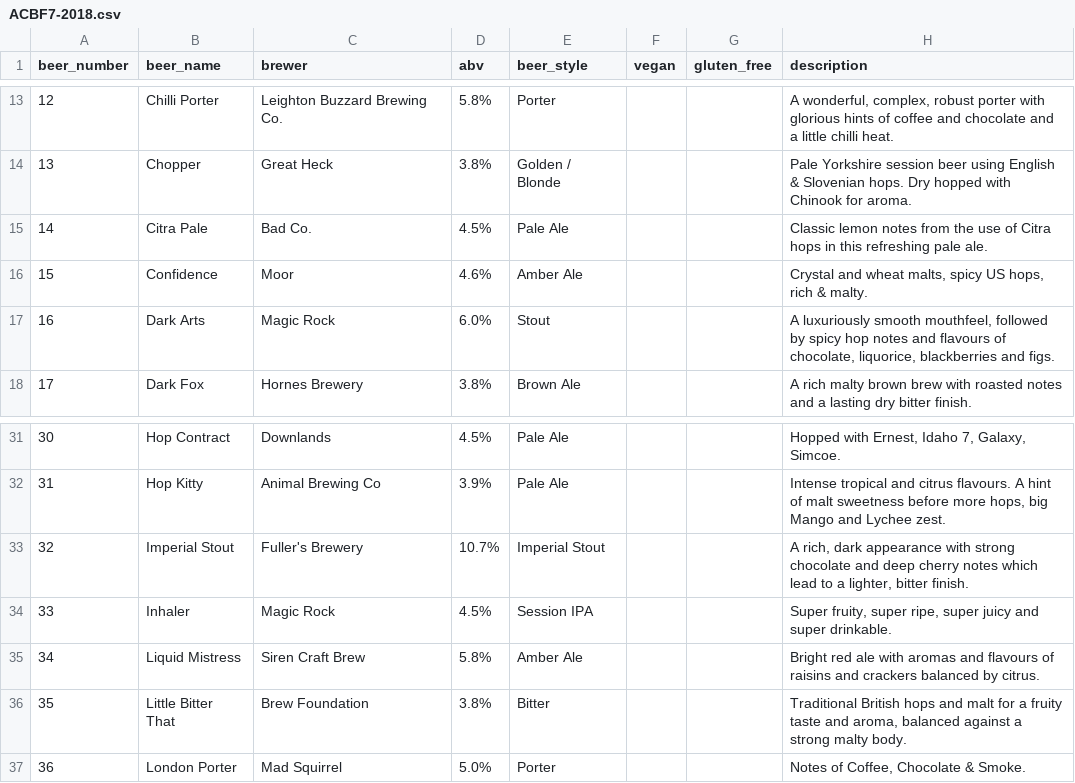
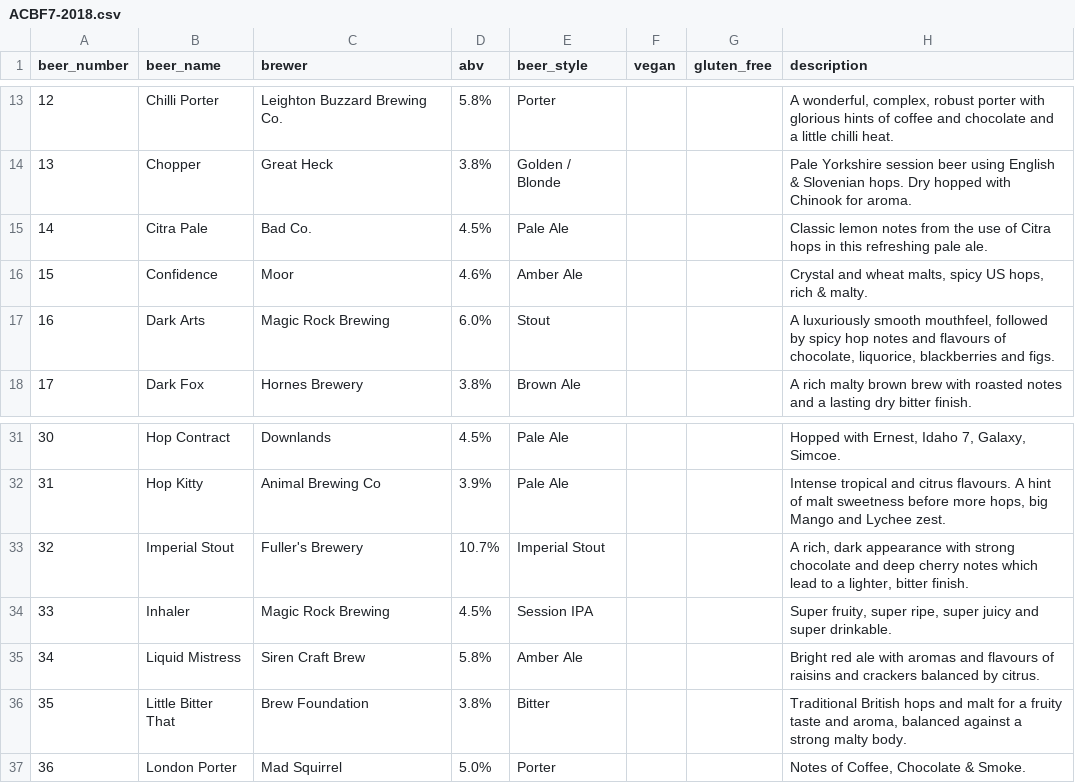
Before and after one commit to guyfawcus/beer-fest.js, a CSV file: public/downloads/ACBF7-2018.csv, drawn as a sheet; only a part is shown, gaps mark what is left out.

Commit message:
expand 'Magic Rock' to 'Magic Rock Brewing'

```diff
--- a/public/downloads/ACBF7-2018.csv
+++ b/public/downloads/ACBF7-2018.csv
@@ -16,3 +16,3 @@ beer_number,beer_name,brewer,abv,beer_style,vegan,gluten_free,description
 15,Confidence,Moor,4.6%,Amber Ale,,,"Crystal and wheat malts, spicy US hops, rich & malty."
-16,Dark Arts,Magic Rock,6.0%,Stout,,,"A luxuriously smooth mouthfeel, followed by spicy hop notes and flavours of chocolate, liquorice, blackberries and figs."
+16,Dark Arts,Magic Rock Brewing,6.0%,Stout,,,"A luxuriously smooth mouthfeel, followed by spicy hop notes and flavours of chocolate, liquorice, blackberries and figs."
 17,Dark Fox,Hornes Brewery,3.8%,Brown Ale,,,A rich malty brown brew with roasted notes and a lasting dry bitter finish.
@@ -33,3 +33,3 @@ beer_number,beer_name,brewer,abv,beer_style,vegan,gluten_free,description
 32,Imperial Stout,Fuller's Brewery,10.7%,Imperial Stout,,,"A rich, dark appearance with strong chocolate and deep cherry notes which lead to a lighter, bitter finish."
-33,Inhaler,Magic Rock,4.5%,Session IPA,,,"Super fruity, super ripe, super juicy and super drinkable."
+33,Inhaler,Magic Rock Brewing,4.5%,Session IPA,,,"Super fruity, super ripe, super juicy and super drinkable."
 34,Liquid Mistress,Siren Craft Brew,5.8%,Amber Ale,,,Bright red ale with aromas and flavours of raisins and crackers balanced by citrus.
```
Also changed, not shown: public/downloads/ACBF3-2014.csv.
